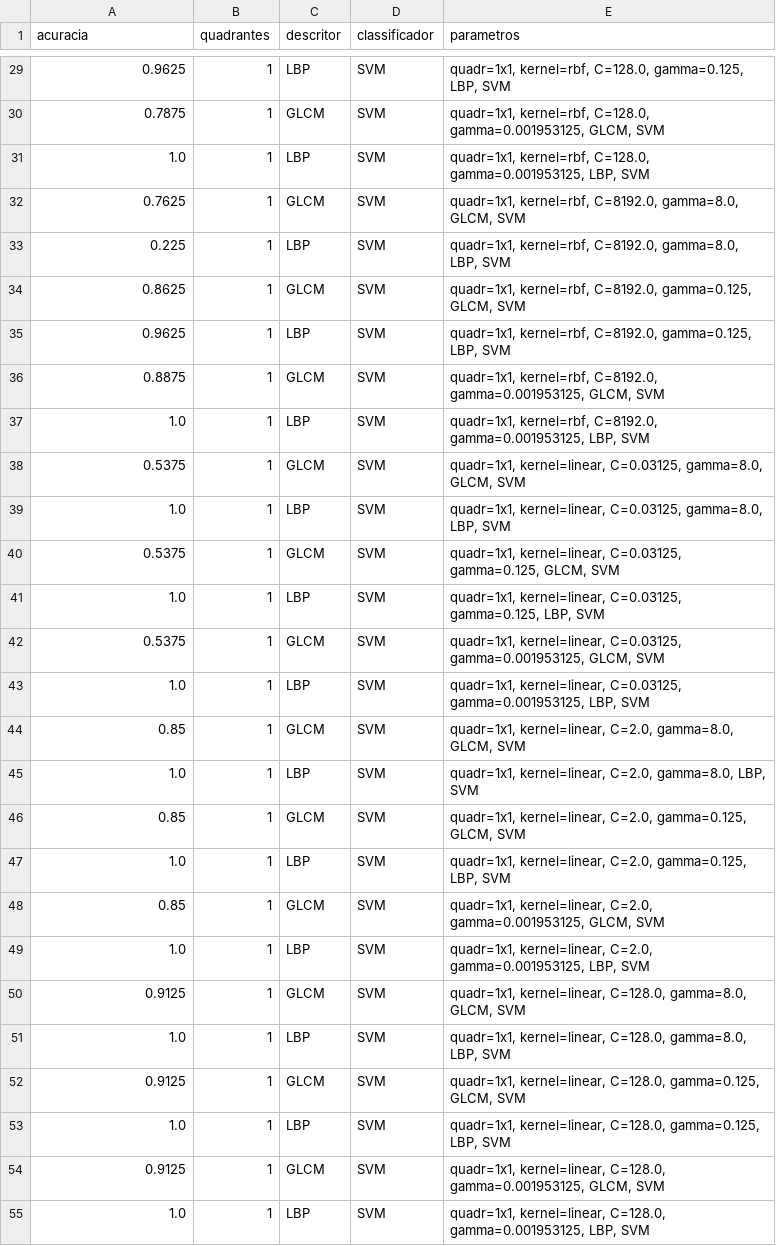
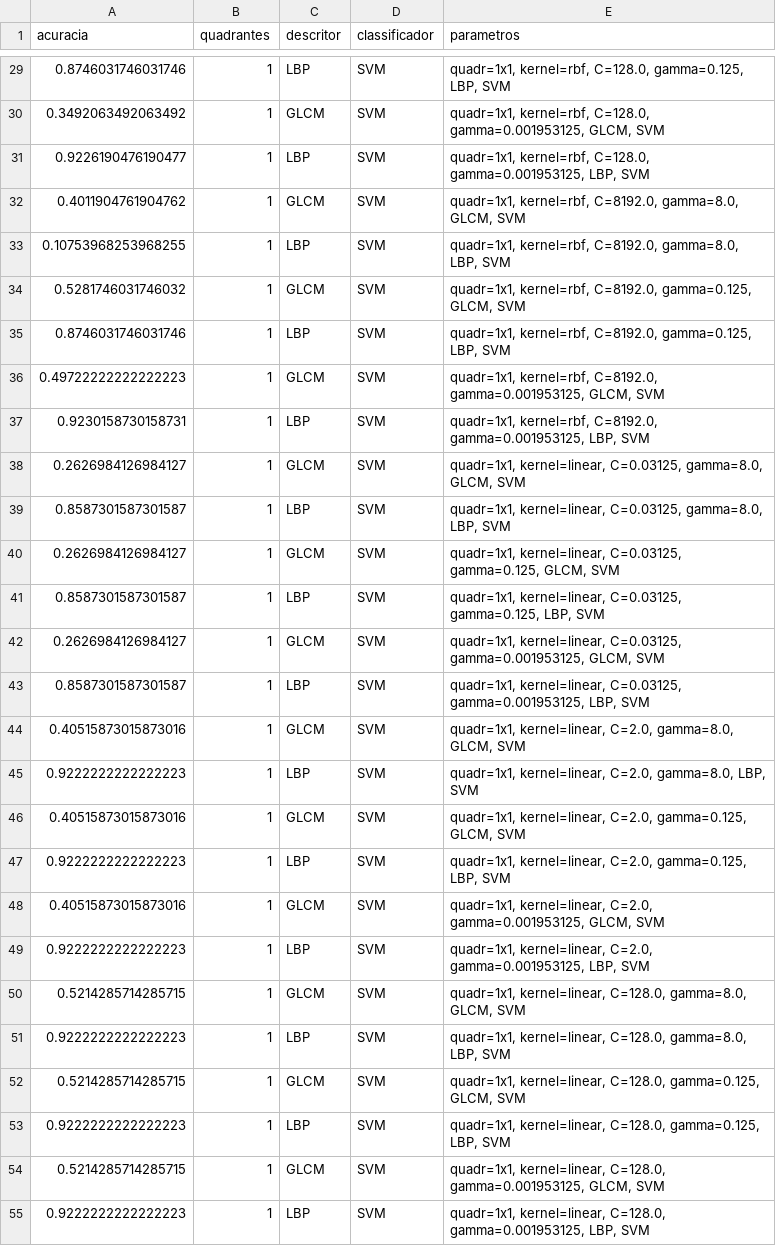
Before and after one commit to geazzy/inteligencia-computacional, a CSV file: lbp-glcm/results.csv, drawn as a sheet; only a part is shown, gaps mark what is left out; the diff covers the shown part only.

```diff
--- a/lbp-glcm/results.csv
+++ b/lbp-glcm/results.csv
@@ -29,27 +29,27 @@ acuracia,quadrantes,descritor,classificador,parametros
-0.9625,1,LBP,SVM,"quadr=1x1, kernel=rbf, C=128.0, gamma=0.125, LBP, SVM"
-0.7875,1,GLCM,SVM,"quadr=1x1, kernel=rbf, C=128.0, gamma=0.001953125, GLCM, SVM"
-1.0,1,LBP,SVM,"quadr=1x1, kernel=rbf, C=128.0, gamma=0.001953125, LBP, SVM"
-0.7625,1,GLCM,SVM,"quadr=1x1, kernel=rbf, C=8192.0, gamma=8.0, GLCM, SVM"
-0.225,1,LBP,SVM,"quadr=1x1, kernel=rbf, C=8192.0, gamma=8.0, LBP, SVM"
-0.8625,1,GLCM,SVM,"quadr=1x1, kernel=rbf, C=8192.0, gamma=0.125, GLCM, SVM"
-0.9625,1,LBP,SVM,"quadr=1x1, kernel=rbf, C=8192.0, gamma=0.125, LBP, SVM"
-0.8875,1,GLCM,SVM,"quadr=1x1, kernel=rbf, C=8192.0, gamma=0.001953125, GLCM, SVM"
-1.0,1,LBP,SVM,"quadr=1x1, kernel=rbf, C=8192.0, gamma=0.001953125, LBP, SVM"
-0.5375,1,GLCM,SVM,"quadr=1x1, kernel=linear, C=0.03125, gamma=8.0, GLCM, SVM"
-1.0,1,LBP,SVM,"quadr=1x1, kernel=linear, C=0.03125, gamma=8.0, LBP, SVM"
-0.5375,1,GLCM,SVM,"quadr=1x1, kernel=linear, C=0.03125, gamma=0.125, GLCM, SVM"
-1.0,1,LBP,SVM,"quadr=1x1, kernel=linear, C=0.03125, gamma=0.125, LBP, SVM"
-0.5375,1,GLCM,SVM,"quadr=1x1, kernel=linear, C=0.03125, gamma=0.001953125, GLCM, SVM"
-1.0,1,LBP,SVM,"quadr=1x1, kernel=linear, C=0.03125, gamma=0.001953125, LBP, SVM"
-0.85,1,GLCM,SVM,"quadr=1x1, kernel=linear, C=2.0, gamma=8.0, GLCM, SVM"
-1.0,1,LBP,SVM,"quadr=1x1, kernel=linear, C=2.0, gamma=8.0, LBP, SVM"
-0.85,1,GLCM,SVM,"quadr=1x1, kernel=linear, C=2.0, gamma=0.125, GLCM, SVM"
-1.0,1,LBP,SVM,"quadr=1x1, kernel=linear, C=2.0, gamma=0.125, LBP, SVM"
-0.85,1,GLCM,SVM,"quadr=1x1, kernel=linear, C=2.0, gamma=0.001953125, GLCM, SVM"
-1.0,1,LBP,SVM,"quadr=1x1, kernel=linear, C=2.0, gamma=0.001953125, LBP, SVM"
-0.9125,1,GLCM,SVM,"quadr=1x1, kernel=linear, C=128.0, gamma=8.0, GLCM, SVM"
-1.0,1,LBP,SVM,"quadr=1x1, kernel=linear, C=128.0, gamma=8.0, LBP, SVM"
-0.9125,1,GLCM,SVM,"quadr=1x1, kernel=linear, C=128.0, gamma=0.125, GLCM, SVM"
-1.0,1,LBP,SVM,"quadr=1x1, kernel=linear, C=128.0, gamma=0.125, LBP, SVM"
-0.9125,1,GLCM,SVM,"quadr=1x1, kernel=linear, C=128.0, gamma=0.001953125, GLCM, SVM"
-1.0,1,LBP,SVM,"quadr=1x1, kernel=linear, C=128.0, gamma=0.001953125, LBP, SVM"
+0.8746031746031746,1,LBP,SVM,"quadr=1x1, kernel=rbf, C=128.0, gamma=0.125, LBP, SVM"
+0.3492063492063492,1,GLCM,SVM,"quadr=1x1, kernel=rbf, C=128.0, gamma=0.001953125, GLCM, SVM"
+0.9226190476190477,1,LBP,SVM,"quadr=1x1, kernel=rbf, C=128.0, gamma=0.001953125, LBP, SVM"
+0.4011904761904762,1,GLCM,SVM,"quadr=1x1, kernel=rbf, C=8192.0, gamma=8.0, GLCM, SVM"
+0.10753968253968255,1,LBP,SVM,"quadr=1x1, kernel=rbf, C=8192.0, gamma=8.0, LBP, SVM"
+0.5281746031746032,1,GLCM,SVM,"quadr=1x1, kernel=rbf, C=8192.0, gamma=0.125, GLCM, SVM"
+0.8746031746031746,1,LBP,SVM,"quadr=1x1, kernel=rbf, C=8192.0, gamma=0.125, LBP, SVM"
+0.49722222222222223,1,GLCM,SVM,"quadr=1x1, kernel=rbf, C=8192.0, gamma=0.001953125, GLCM, SVM"
+0.9230158730158731,1,LBP,SVM,"quadr=1x1, kernel=rbf, C=8192.0, gamma=0.001953125, LBP, SVM"
+0.2626984126984127,1,GLCM,SVM,"quadr=1x1, kernel=linear, C=0.03125, gamma=8.0, GLCM, SVM"
+0.8587301587301587,1,LBP,SVM,"quadr=1x1, kernel=linear, C=0.03125, gamma=8.0, LBP, SVM"
+0.2626984126984127,1,GLCM,SVM,"quadr=1x1, kernel=linear, C=0.03125, gamma=0.125, GLCM, SVM"
+0.8587301587301587,1,LBP,SVM,"quadr=1x1, kernel=linear, C=0.03125, gamma=0.125, LBP, SVM"
+0.2626984126984127,1,GLCM,SVM,"quadr=1x1, kernel=linear, C=0.03125, gamma=0.001953125, GLCM, SVM"
+0.8587301587301587,1,LBP,SVM,"quadr=1x1, kernel=linear, C=0.03125, gamma=0.001953125, LBP, SVM"
+0.40515873015873016,1,GLCM,SVM,"quadr=1x1, kernel=linear, C=2.0, gamma=8.0, GLCM, SVM"
+0.9222222222222223,1,LBP,SVM,"quadr=1x1, kernel=linear, C=2.0, gamma=8.0, LBP, SVM"
+0.40515873015873016,1,GLCM,SVM,"quadr=1x1, kernel=linear, C=2.0, gamma=0.125, GLCM, SVM"
+0.9222222222222223,1,LBP,SVM,"quadr=1x1, kernel=linear, C=2.0, gamma=0.125, LBP, SVM"
+0.40515873015873016,1,GLCM,SVM,"quadr=1x1, kernel=linear, C=2.0, gamma=0.001953125, GLCM, SVM"
+0.9222222222222223,1,LBP,SVM,"quadr=1x1, kernel=linear, C=2.0, gamma=0.001953125, LBP, SVM"
+0.5214285714285715,1,GLCM,SVM,"quadr=1x1, kernel=linear, C=128.0, gamma=8.0, GLCM, SVM"
+0.9222222222222223,1,LBP,SVM,"quadr=1x1, kernel=linear, C=128.0, gamma=8.0, LBP, SVM"
+0.5214285714285715,1,GLCM,SVM,"quadr=1x1, kernel=linear, C=128.0, gamma=0.125, GLCM, SVM"
+0.9222222222222223,1,LBP,SVM,"quadr=1x1, kernel=linear, C=128.0, gamma=0.125, LBP, SVM"
+0.5214285714285715,1,GLCM,SVM,"quadr=1x1, kernel=linear, C=128.0, gamma=0.001953125, GLCM, SVM"
+0.9222222222222223,1,LBP,SVM,"quadr=1x1, kernel=linear, C=128.0, gamma=0.001953125, LBP, SVM"
```
Also changed, not shown: 153 edited cells elsewhere in this file, 11 other files.
